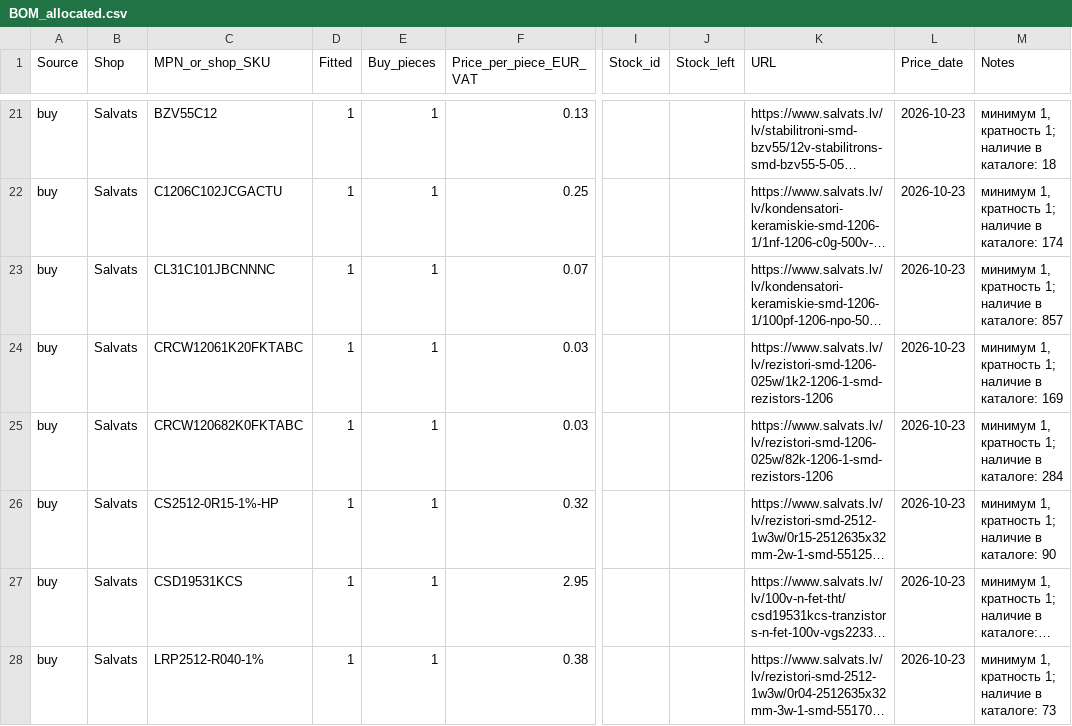
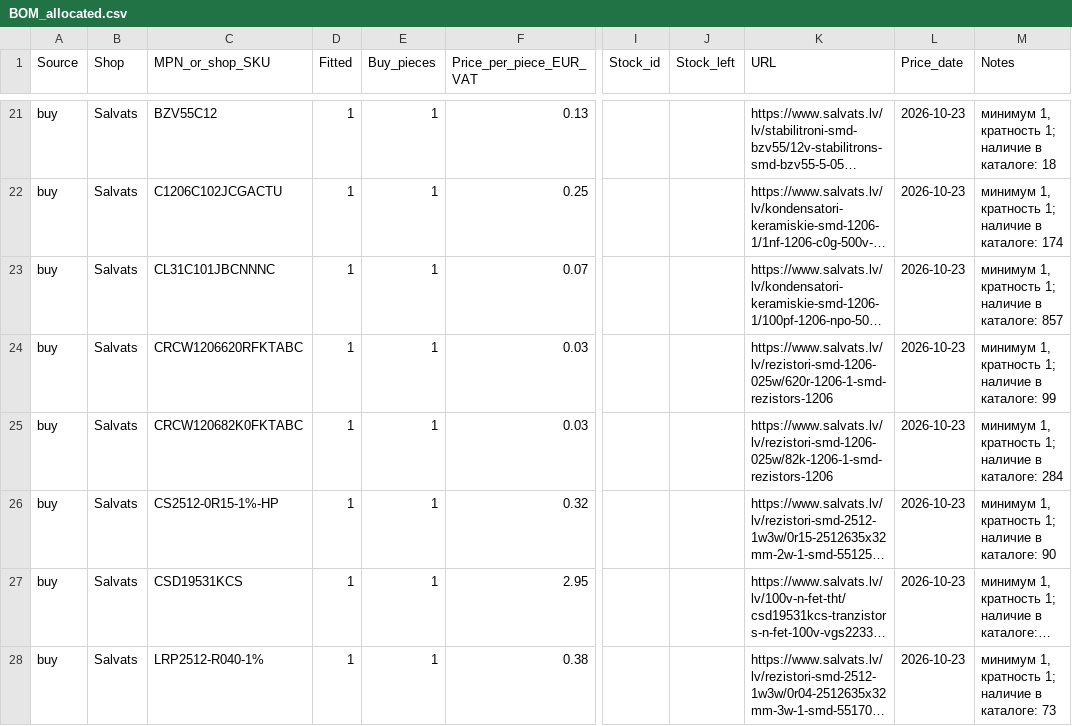
Before and after one commit to nikolajevs/PCB_EU, a CSV file: hardware/PCB_EU_LITE/BOM_allocated.csv, drawn as a sheet; only a part is shown, gaps mark what is left out; long unchanged cells end in …; the diff covers the shown part only; the diff names each change by its address in the sheet, - before the commit and + after, or states it on an @@ line.

Commit message:
Finish EU-LITE LED routing and parallel outputs

```diff
--- a/hardware/PCB_EU_LITE/BOM_allocated.csv
+++ b/hardware/PCB_EU_LITE/BOM_allocated.csv
-C24 (MPN_or_shop_SKU): CRCW12061K20FKTABC
+C24 (MPN_or_shop_SKU): CRCW1206620RFKTABC
-K24 (URL): https://www.salvats.lv/lv/rezistori-smd-1206-025w/1k2-1206-1-smd-rezistors-1206
+K24 (URL): https://www.salvats.lv/lv/rezistori-smd-1206-025w/620r-1206-1-smd-rezistors-1206
-M24 (Notes): …в каталоге: 169
+M24 (Notes): …в каталоге: 99
```
Also changed, not shown: 1 added row and 7 edited cells elsewhere in this file, 16 other files.
